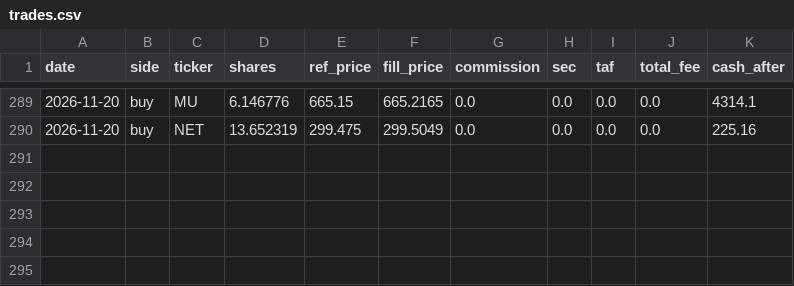
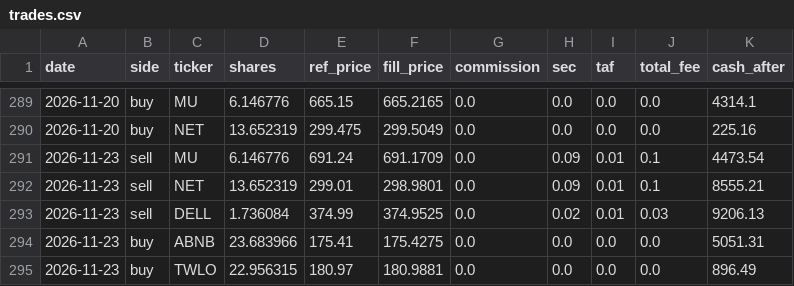
Before and after one commit to meloun7711/finance-bot, a CSV file: FNCBOT/trades.csv, drawn as a sheet; only a part is shown, gaps mark what is left out; the diff names each change by its address in the sheet, - before the commit and + after, or states it on an @@ line.

```diff
--- a/FNCBOT/trades.csv
+++ b/FNCBOT/trades.csv
+row 291: 2026-11-23 | sell | MU | 6.146776 | 691.24 | 691.1709 | 0.0 | 0.09 | 0.01 | 0.1 | 4473.54
+row 292: 2026-11-23 | sell | NET | 13.652319 | 299.01 | 298.9801 | 0.0 | 0.09 | 0.01 | 0.1 | 8555.21
+row 293: 2026-11-23 | sell | DELL | 1.736084 | 374.99 | 374.9525 | 0.0 | 0.02 | 0.01 | 0.03 | 9206.13
+row 294: 2026-11-23 | buy | ABNB | 23.683966 | 175.41 | 175.4275 | 0.0 | 0.0 | 0.0 | 0.0 | 5051.31
+row 295: 2026-11-23 | buy | TWLO | 22.956315 | 180.97 | 180.9881 | 0.0 | 0.0 | 0.0 | 0.0 | 896.49
```
Also changed, not shown: FNCBOT/performance.csv, 7 other files.
